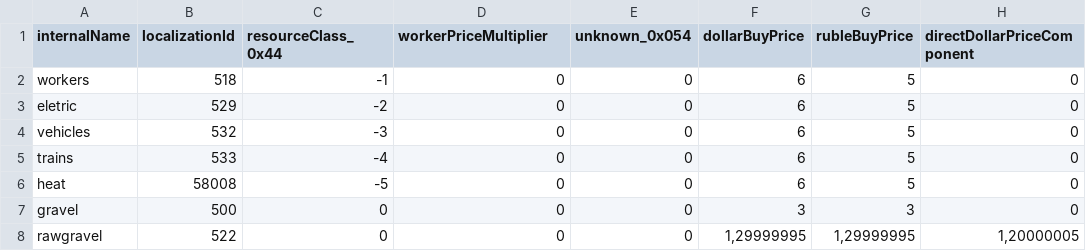
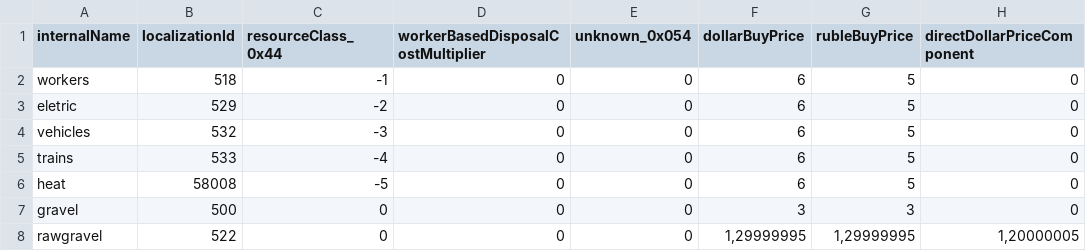
Before and after one commit to PresFox/soviet-republic-research, a CSV file: resources.csv, drawn as a sheet; only a part is shown; the diff names each change by its address in the sheet, - before the commit and + after, or states it on an @@ line.

Commit message:
Clarify worker-based disposal pricing field

```diff
--- a/resources.csv
+++ b/resources.csv
-D1: workerPriceMultiplier
+D1: workerBasedDisposalCostMultiplier
```
Also changed, not shown: 3 other files.
